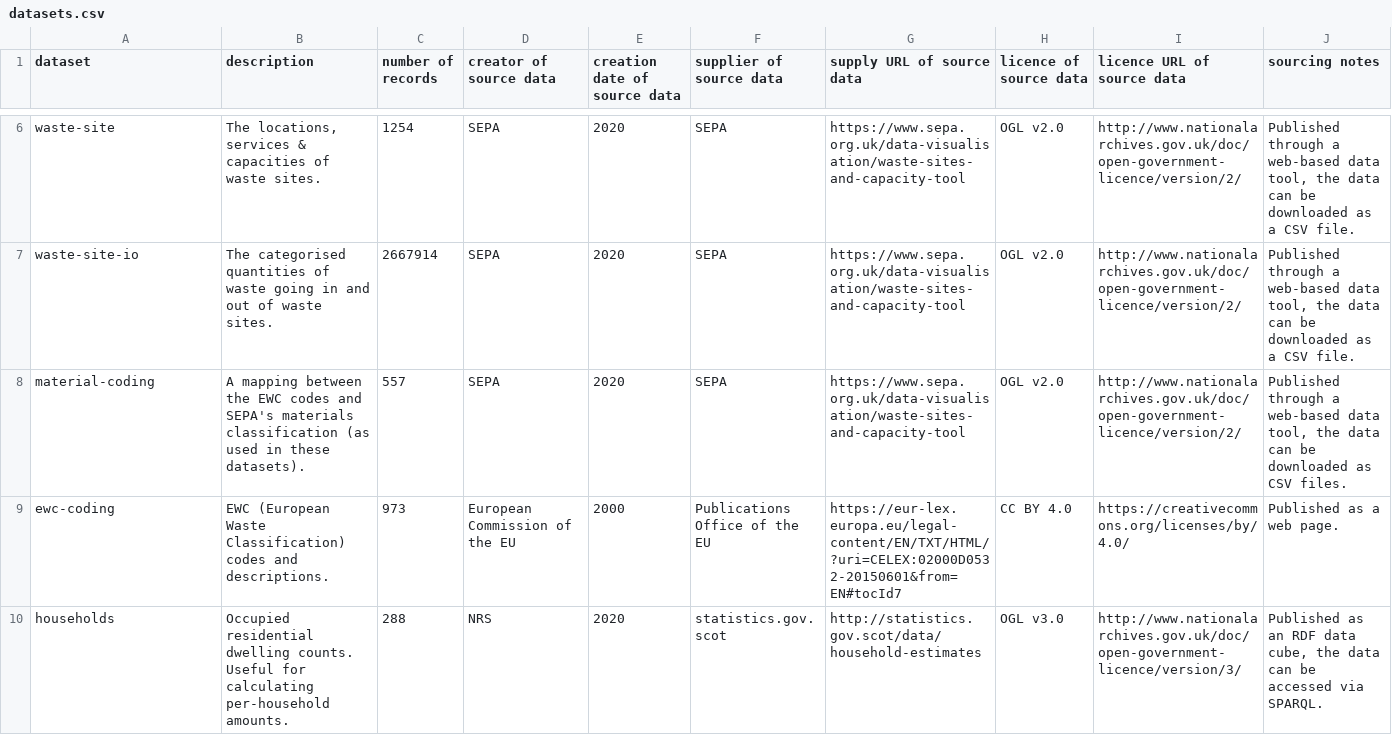
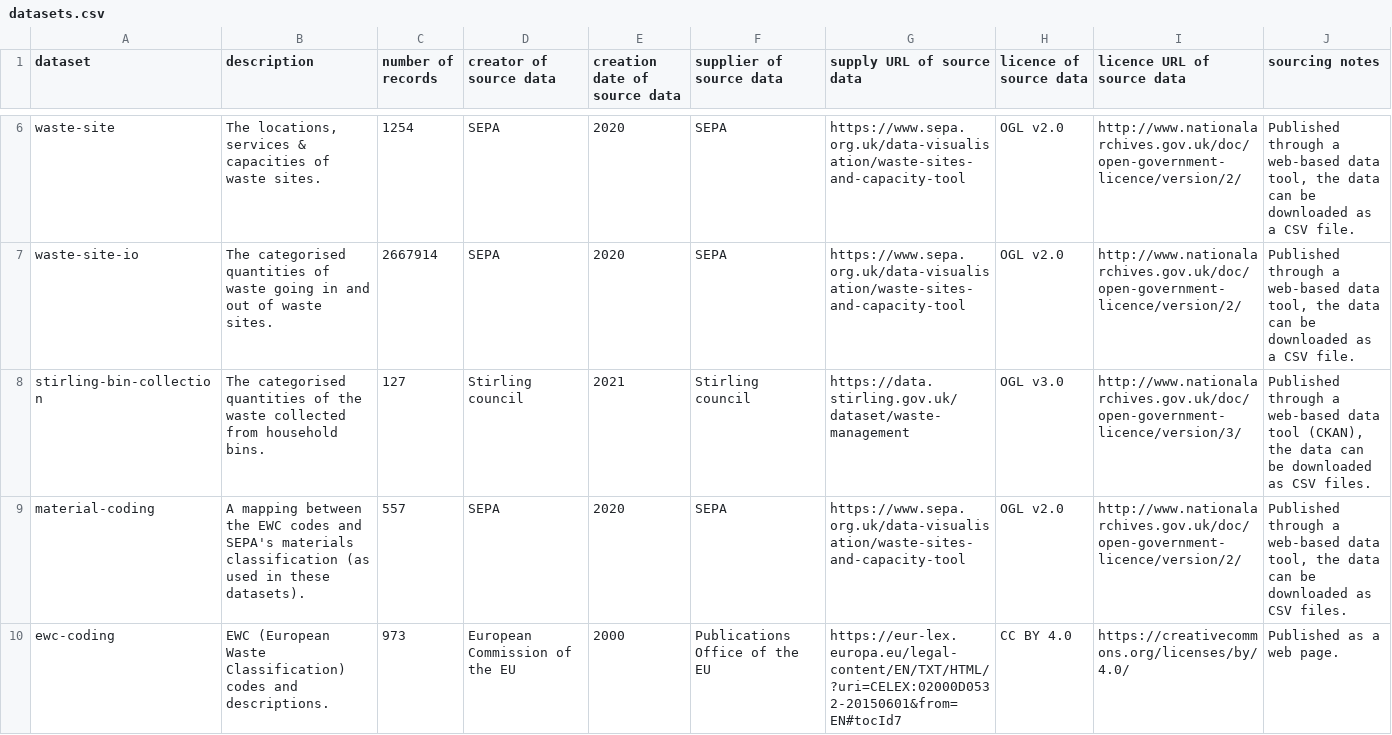
Before and after one commit to data-commons-scotland/dcs-easier-open-data, a CSV file: metadata/datasets.csv, drawn as a sheet; only a part is shown, gaps mark what is left out; the shorter side is filled out with more unchanged rows.

```diff
--- a/metadata/datasets.csv
+++ b/metadata/datasets.csv
@@ -7,2 +7,3 @@ waste-site,"The locations, services & capacities of waste sites.",1254,SEPA,2020
 waste-site-io,The categorised quantities of waste going in and out of waste sites.,2667914,SEPA,2020,SEPA,https://www.sepa.org.uk/data-visualisation/waste-sites-and-capacity-tool,OGL v2.0,http://www.nationalarchives.gov.uk/doc/open-government-licence/version/2/,"Published through a web-based data tool, the data can be downloaded as a CSV file."
+stirling-bin-collection,The categorised quantities of the waste collected from household bins.,127,Stirling council,2021,Stirling council,https://data.stirling.gov.uk/dataset/waste-management,OGL v3.0,http://www.nationalarchives.gov.uk/doc/open-government-licence/version/3/,"Published through a web-based data tool (CKAN), the data can be downloaded as CSV files."
 material-coding,A mapping between the EWC codes and SEPA's materials classification (as used in these datasets).,557,SEPA,2020,SEPA,https://www.sepa.org.uk/data-visualisation/waste-sites-and-capacity-tool,OGL v2.0,http://www.nationalarchives.gov.uk/doc/open-government-licence/version/2/,"Published through a web-based data tool, the data can be downloaded as CSV files."
```
Also changed, not shown: metadata/dimensions.csv, 3 other files.
